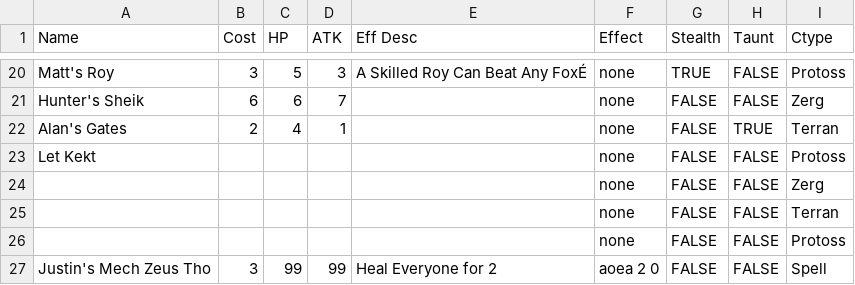
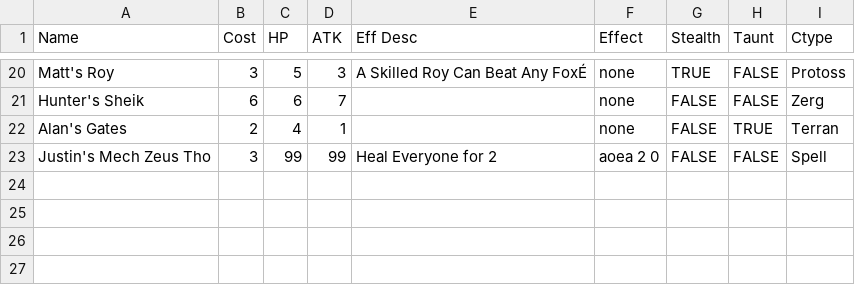
Before and after one commit to mkli123/OCaml-Card-Game, a CSV file: testcards.csv, drawn as a sheet; only a part is shown, gaps mark what is left out; the diff names each change by its address in the sheet, - before the commit and + after, or states it on an @@ line.

```diff
--- a/testcards.csv
+++ b/testcards.csv
-row 23: Let Kekt |  |  |  |  | none | FALSE | FALSE | Protoss
-row 24:  |  |  |  |  | none | FALSE | FALSE | Zerg
-row 25:  |  |  |  |  | none | FALSE | FALSE | Terran
-row 26:  |  |  |  |  | none | FALSE | FALSE | Protoss
```
Also changed, not shown: 3 other files.
